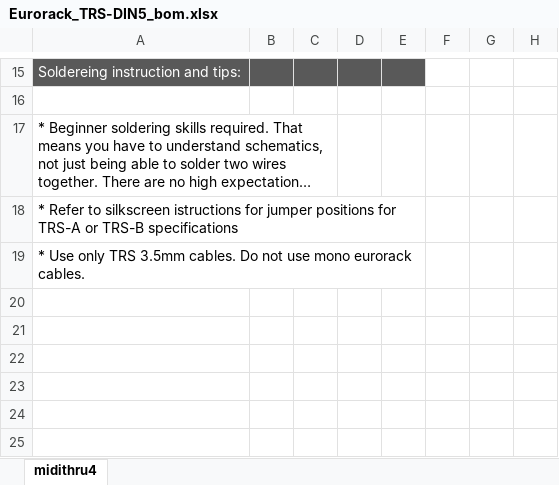
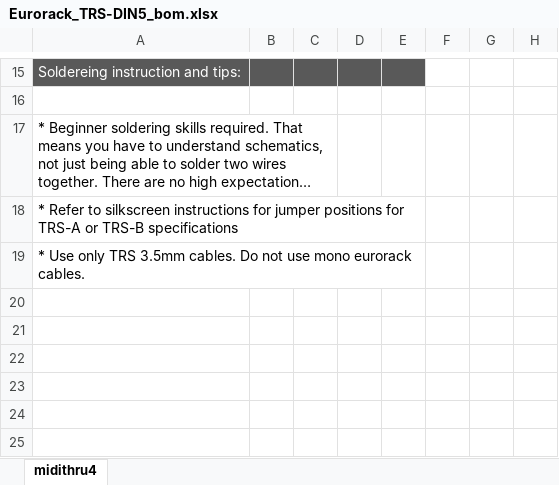
Before and after one commit to Deftaudio/Midi-boards, an Excel workbook: Eurorack_TRS-DIN5/Eurorack_TRS-DIN5_bom.xlsx, sheet midithru4, drawn as a sheet; only a part is shown, gaps mark what is left out; long unchanged cells end in …; values as stored, in another font and other column widths than the file's, no borders; the diff names each change by its address in the sheet, - before the commit and + after, or states it on an @@ line.

```diff
--- a/Eurorack_TRS-DIN5/Eurorack_TRS-DIN5_bom.xlsx (sheet midithru4)
+++ b/Eurorack_TRS-DIN5/Eurorack_TRS-DIN5_bom.xlsx (sheet midithru4)
-A18: …to silkscreen istructions for jumper…
+A18: …to silkscreen instructions for jumper…
```
Also changed, not shown: Eurorack_MIDIThru4_DIN/Eurorack_MIDIThru4_DIN_bom.xlsx, Eurorack_MIDIThru4_TRS/Eurorack_MIDIThru4_TRS_bom.xlsx, 8 other files.
